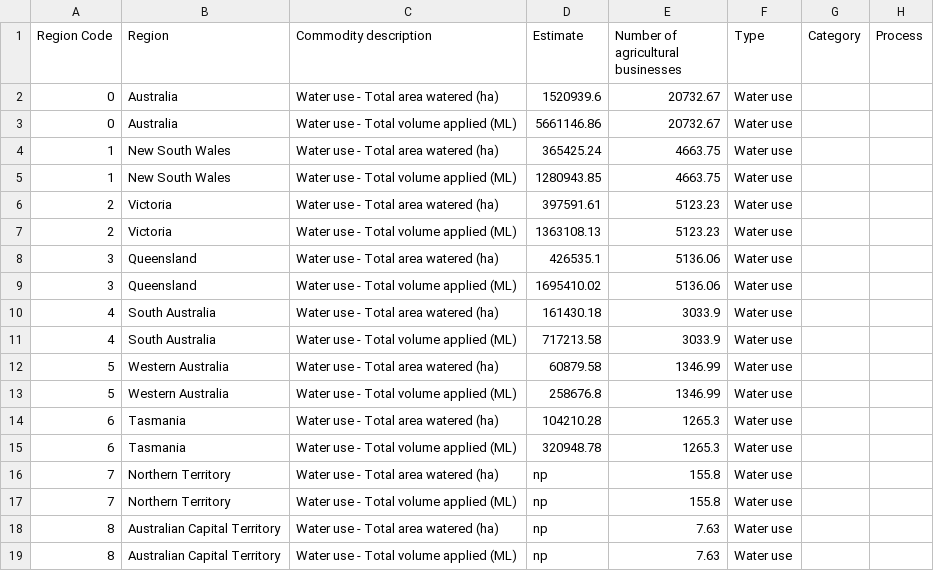
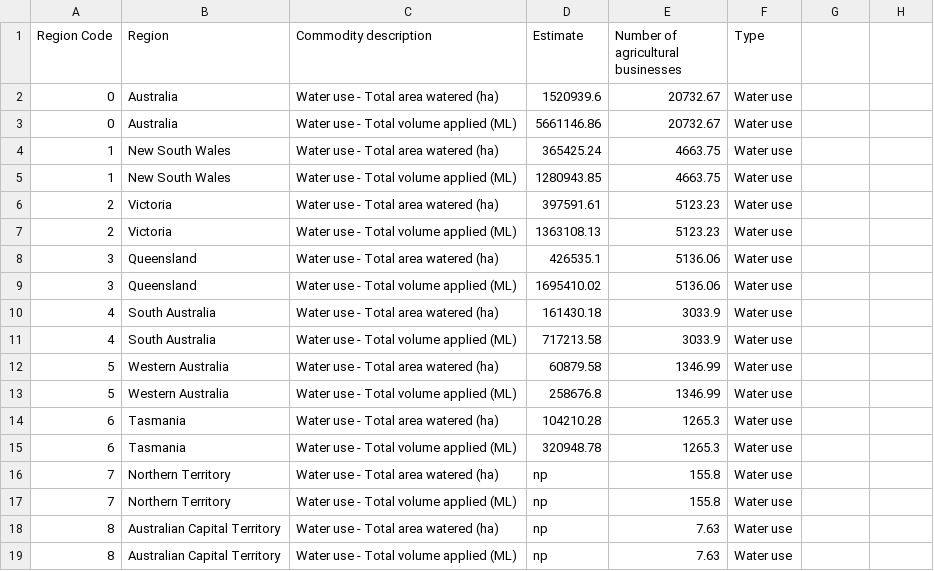
Before and after one commit to TingHanGan/utilisationOfWaterAUS, a CSV file: Datasets/farm_water_usage_total.csv, drawn as a sheet; the diff names each change by its address in the sheet, - before the commit and + after, or states it on an @@ line.

Commit message:
update data

```diff
--- a/Datasets/farm_water_usage_total.csv
+++ b/Datasets/farm_water_usage_total.csv
-G1: Category
+G1: (empty)
-H1: Process
+H1: (empty)
```
